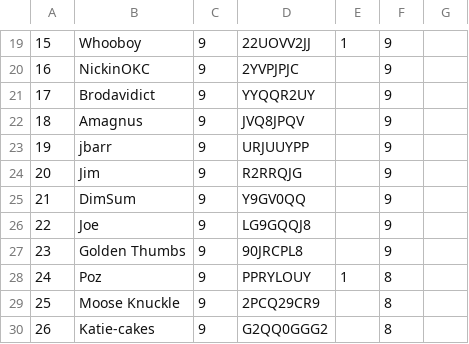
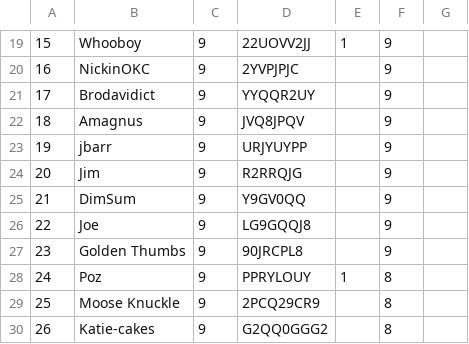
Before and after one commit to atlasclash/clash-stats, a CSV file: data/wardata/2016-03-16-Walking-30.csv, drawn as a sheet; only a part is shown, gaps mark what is left out; the diff names each change by its address in the sheet, - before the commit and + after, or states it on an @@ line.

```diff
--- a/data/wardata/2016-03-16-Walking-30.csv
+++ b/data/wardata/2016-03-16-Walking-30.csv
-D23: URJUUYPP
+D23: URJYUYPP
```
Also changed, not shown: data/wardata/2016-03-18-Moio-30.csv, data/wardata/2016-03-20-Paraguay-25.csv, 5 other files.
